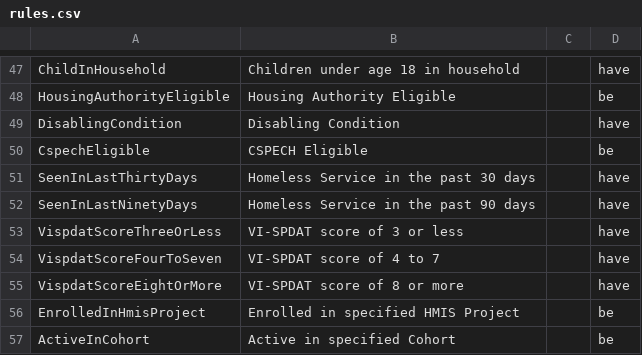
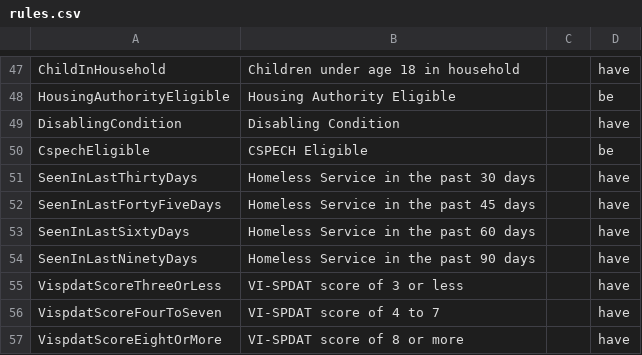
Before and after one commit to greenriver/boston-cas, a CSV file: db/rules.csv, drawn as a sheet; only a part is shown, gaps mark what is left out; the shorter side is filled out with more unchanged rows.

Commit message:
New rules for last seen in 45 and 60 days

```diff
--- a/db/rules.csv
+++ b/db/rules.csv
@@ -51,2 +51,4 @@ CspechEligible,CSPECH Eligible,,be
 SeenInLastThirtyDays,Homeless Service in the past 30 days,,have
+SeenInLastFortyFiveDays,Homeless Service in the past 45 days,,have
+SeenInLastSixtyDays,Homeless Service in the past 60 days,,have
 SeenInLastNinetyDays,Homeless Service in the past 90 days,,have
```
Also changed, not shown: 5 other files.
